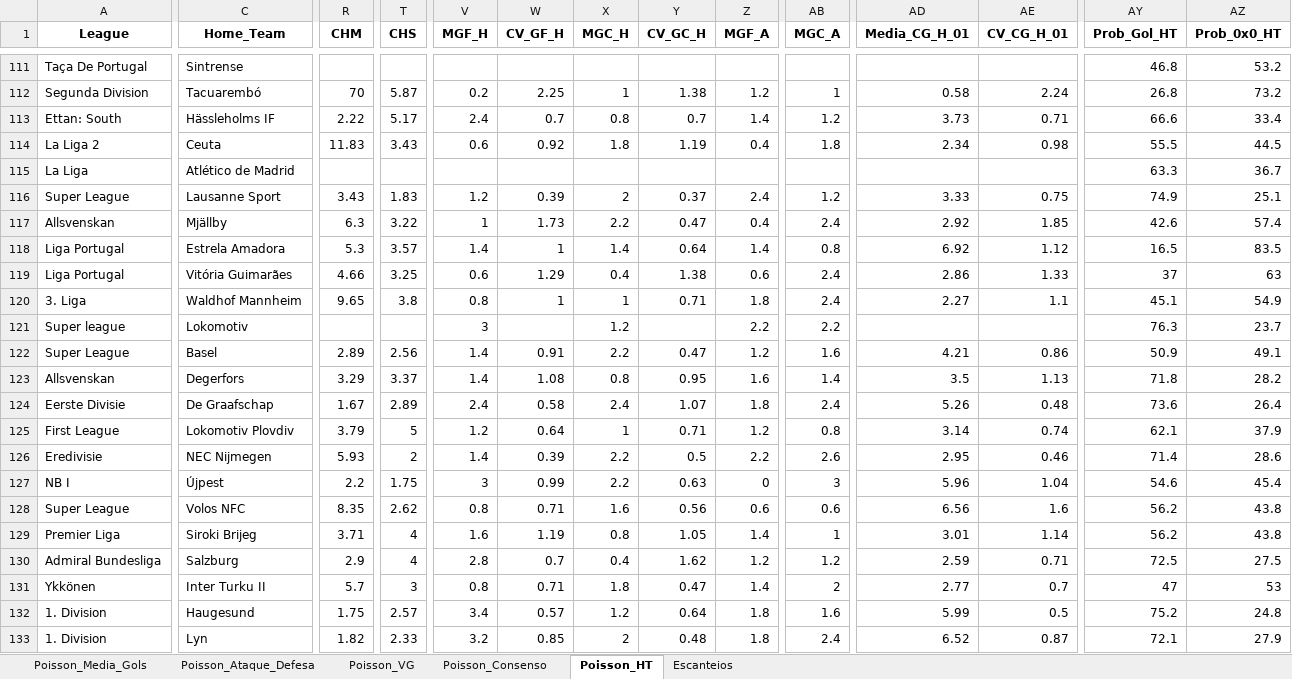
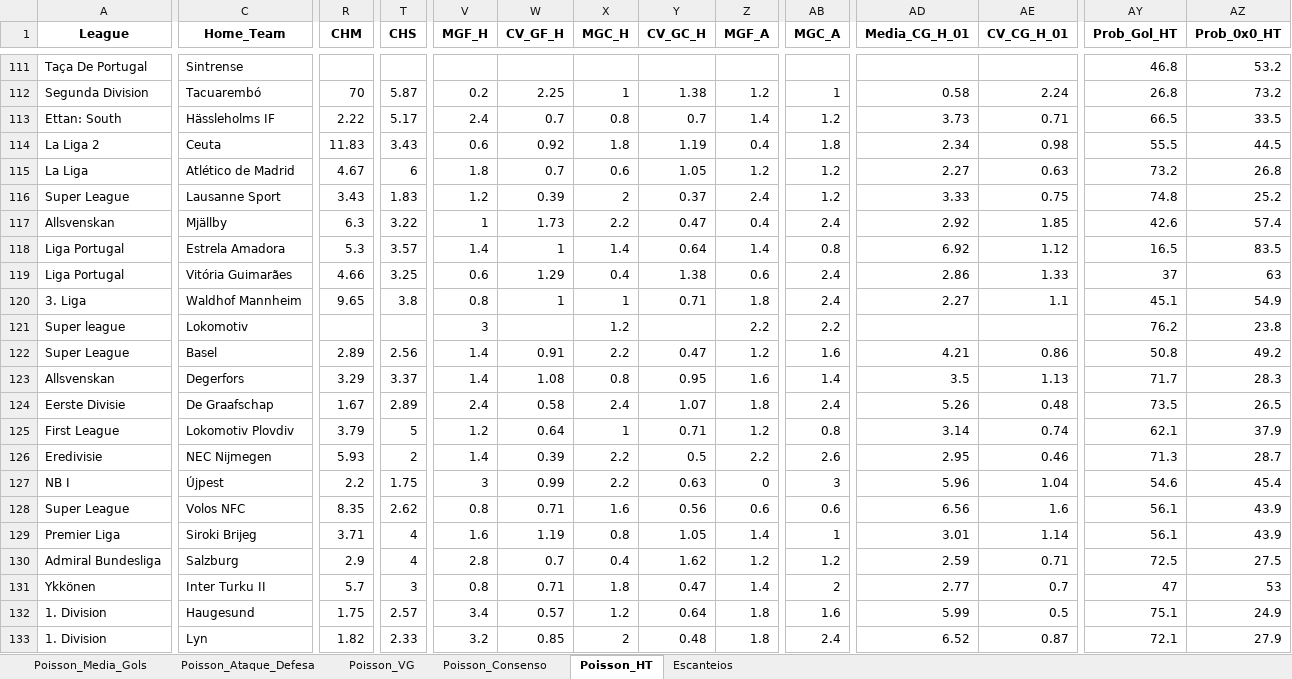
Before and after one commit to AndersonSS91-DEV/Skynet-V18, an Excel workbook: data/POISSON_DUAS_MATRIZES.xlsx, sheet Poisson_HT, drawn as a sheet; only a part is shown, gaps mark what is left out; values as stored, in another font and other column widths than the file's, no borders; the diff covers the shown part only; the diff names each change by its address in the sheet, - before the commit and + after, or states it on an @@ line.

```diff
--- a/data/POISSON_DUAS_MATRIZES.xlsx (sheet Poisson_HT)
+++ b/data/POISSON_DUAS_MATRIZES.xlsx (sheet Poisson_HT)
-AY113 (Prob_Gol_HT): 66.6
+AY113 (Prob_Gol_HT): 66.5
-AZ113 (Prob_0x0_HT): 33.4
+AZ113 (Prob_0x0_HT): 33.5
-R115 (CHM): (empty)
+R115 (CHM): 4.67
-T115 (CHS): (empty)
+T115 (CHS): 6
-V115 (MGF_H): (empty)
+V115 (MGF_H): 1.8
-W115 (CV_GF_H): (empty)
+W115 (CV_GF_H): 0.7
-X115 (MGC_H): (empty)
+X115 (MGC_H): 0.6
-Y115 (CV_GC_H): (empty)
+Y115 (CV_GC_H): 1.05
-Z115 (MGF_A): (empty)
+Z115 (MGF_A): 1.2
-AB115 (MGC_A): (empty)
+AB115 (MGC_A): 1.2
-AD115 (Media_CG_H_01): (empty)
+AD115 (Media_CG_H_01): 2.27
-AE115 (CV_CG_H_01): (empty)
+AE115 (CV_CG_H_01): 0.63
-AY115 (Prob_Gol_HT): 63.3
+AY115 (Prob_Gol_HT): 73.2
-AZ115 (Prob_0x0_HT): 36.7
+AZ115 (Prob_0x0_HT): 26.8
-AY116 (Prob_Gol_HT): 74.9
+AY116 (Prob_Gol_HT): 74.8
-AZ116 (Prob_0x0_HT): 25.1
+AZ116 (Prob_0x0_HT): 25.2
-AY121 (Prob_Gol_HT): 76.3
+AY121 (Prob_Gol_HT): 76.2
-AZ121 (Prob_0x0_HT): 23.7
+AZ121 (Prob_0x0_HT): 23.8
-AY122 (Prob_Gol_HT): 50.9
+AY122 (Prob_Gol_HT): 50.8
-AZ122 (Prob_0x0_HT): 49.1
+AZ122 (Prob_0x0_HT): 49.2
-AY123 (Prob_Gol_HT): 71.8
+AY123 (Prob_Gol_HT): 71.7
-AZ123 (Prob_0x0_HT): 28.2
+AZ123 (Prob_0x0_HT): 28.3
-AY124 (Prob_Gol_HT): 73.6
+AY124 (Prob_Gol_HT): 73.5
-AZ124 (Prob_0x0_HT): 26.4
+AZ124 (Prob_0x0_HT): 26.5
-AY126 (Prob_Gol_HT): 71.4
+AY126 (Prob_Gol_HT): 71.3
-AZ126 (Prob_0x0_HT): 28.6
+AZ126 (Prob_0x0_HT): 28.7
-AY128:AY129 (Prob_Gol_HT): 56.2
+AY128:AY129 (Prob_Gol_HT): 56.1
-AZ128:AZ129 (Prob_0x0_HT): 43.8
+AZ128:AZ129 (Prob_0x0_HT): 43.9
-AY132 (Prob_Gol_HT): 75.2
+AY132 (Prob_Gol_HT): 75.1
-AZ132 (Prob_0x0_HT): 24.8
+AZ132 (Prob_0x0_HT): 24.9
```
Also changed, not shown: 219 edited cells elsewhere in this sheet, sheet Poisson_Consenso, sheet Escanteios, sheet Poisson_VG, sheet Poisson_Media_Gols, sheet Poisson_Ataque_Defesa, data/PIPELINE2_RESULTADOS.xlsx, 1 other file.
